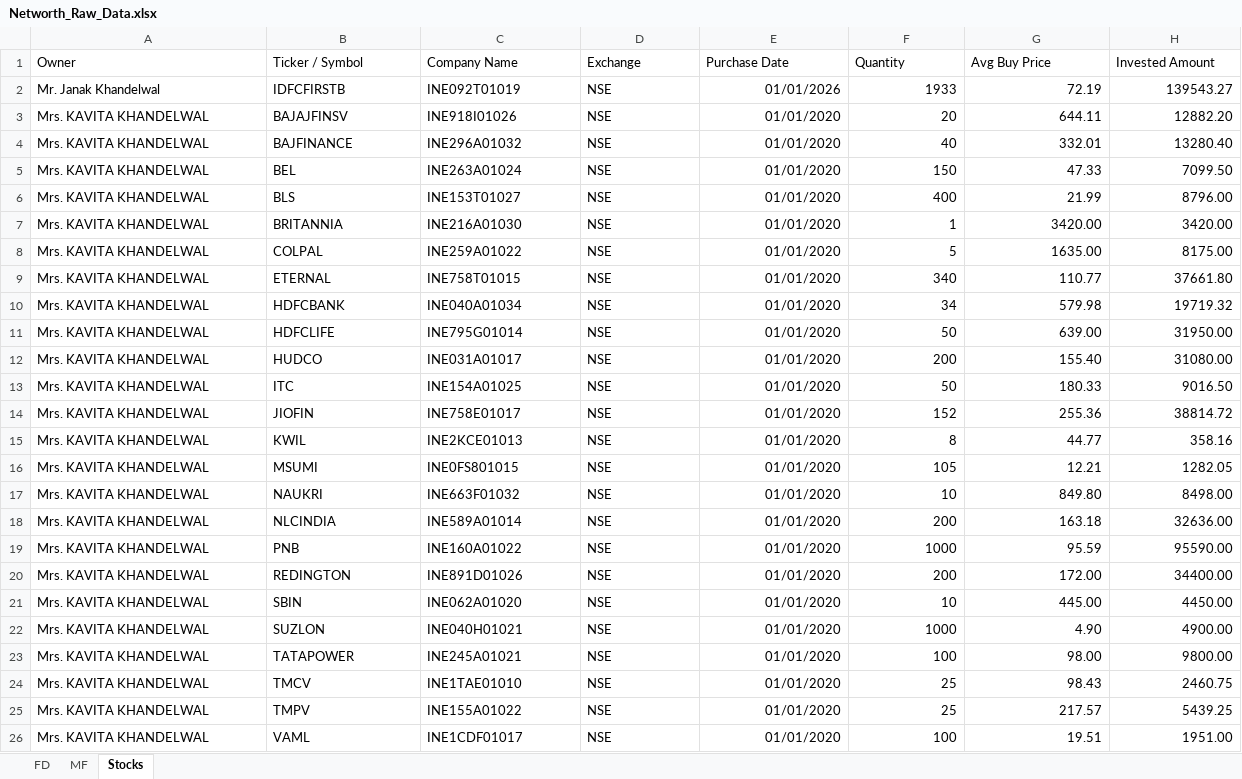
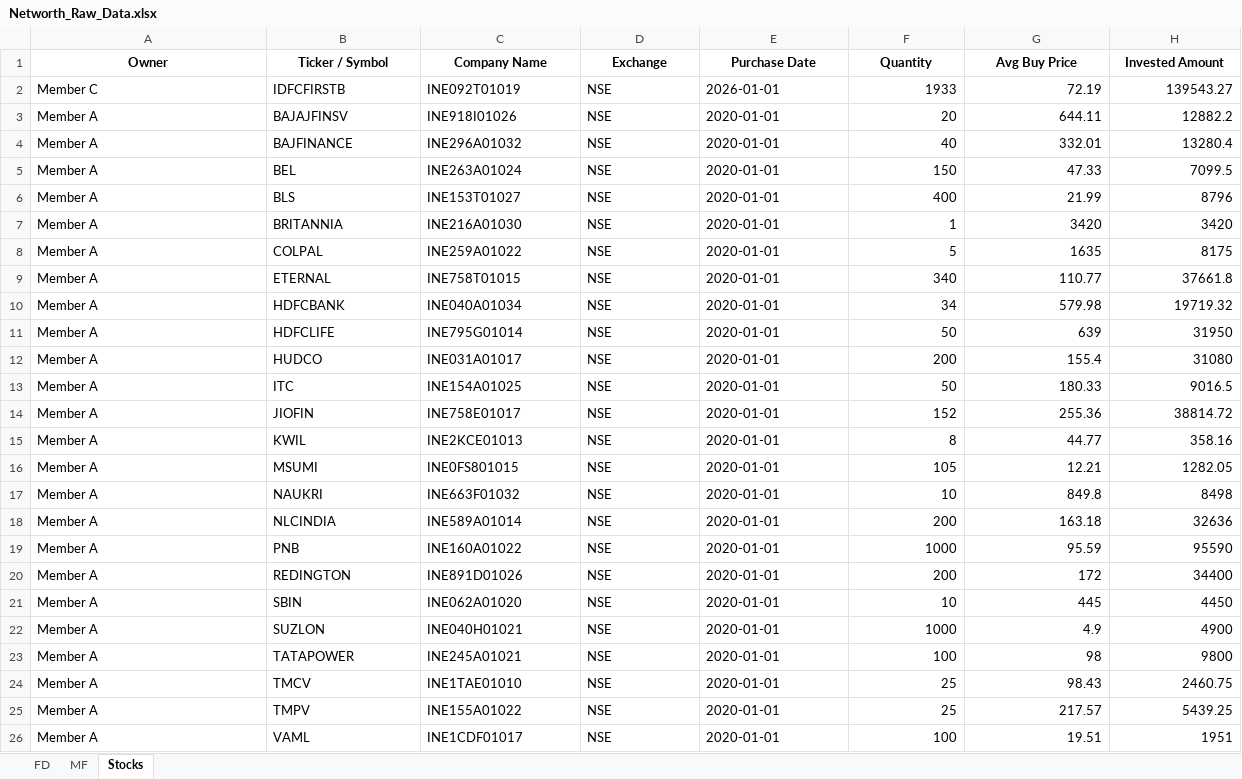
Before and after one commit to rajeshkumar7979-png/Networth_DashBoard_NextGen, an Excel workbook: data/Networth_Raw_Data.xlsx, sheet Stocks, drawn as a sheet; only a part is shown; values as stored, in another font and other column widths than the file's, no borders; the diff covers the shown part only; the diff names each change by its address in the sheet, - before the commit and + after, or states it on an @@ line.

```diff
--- a/data/Networth_Raw_Data.xlsx (sheet Stocks)
+++ b/data/Networth_Raw_Data.xlsx (sheet Stocks)
@@ A1:H1 bold: off → on, alignment: left → center @@
-A2 (Owner): Mr. Janak Khandelwal
+A2 (Owner): Member C
-E2 (Purchase Date): 01/01/2026
+E2 (Purchase Date): 2026-01-01
-A3:A26 (Owner): Mrs. KAVITA KHANDELWAL
+A3:A26 (Owner): Member A
-E3:E26 (Purchase Date): 01/01/2020
+E3:E26 (Purchase Date): 2020-01-01
-H3 (Invested Amount): 12882.20
+H3 (Invested Amount): 12882.2
-H4 (Invested Amount): 13280.40
+H4 (Invested Amount): 13280.4
-H5 (Invested Amount): 7099.50
+H5 (Invested Amount): 7099.5
-H6 (Invested Amount): 8796.00
+H6 (Invested Amount): 8796
-G7 (Avg Buy Price): 3420.00
+G7 (Avg Buy Price): 3420
-H7 (Invested Amount): 3420.00
+H7 (Invested Amount): 3420
-G8 (Avg Buy Price): 1635.00
+G8 (Avg Buy Price): 1635
-H8 (Invested Amount): 8175.00
+H8 (Invested Amount): 8175
-H9 (Invested Amount): 37661.80
+H9 (Invested Amount): 37661.8
-G11 (Avg Buy Price): 639.00
+G11 (Avg Buy Price): 639
-H11 (Invested Amount): 31950.00
+H11 (Invested Amount): 31950
-G12 (Avg Buy Price): 155.40
+G12 (Avg Buy Price): 155.4
-H12 (Invested Amount): 31080.00
+H12 (Invested Amount): 31080
-H13 (Invested Amount): 9016.50
+H13 (Invested Amount): 9016.5
-G17 (Avg Buy Price): 849.80
+G17 (Avg Buy Price): 849.8
-H17 (Invested Amount): 8498.00
+H17 (Invested Amount): 8498
-H18 (Invested Amount): 32636.00
+H18 (Invested Amount): 32636
-H19 (Invested Amount): 95590.00
+H19 (Invested Amount): 95590
-G20 (Avg Buy Price): 172.00
+G20 (Avg Buy Price): 172
-H20 (Invested Amount): 34400.00
+H20 (Invested Amount): 34400
-G21 (Avg Buy Price): 445.00
+G21 (Avg Buy Price): 445
-H21 (Invested Amount): 4450.00
+H21 (Invested Amount): 4450
-G22 (Avg Buy Price): 4.90
+G22 (Avg Buy Price): 4.9
-H22 (Invested Amount): 4900.00
+H22 (Invested Amount): 4900
-G23 (Avg Buy Price): 98.00
+G23 (Avg Buy Price): 98
-H23 (Invested Amount): 9800.00
+H23 (Invested Amount): 9800
-H26 (Invested Amount): 1951.00
+H26 (Invested Amount): 1951
```
Also changed, not shown: 36 edited cells elsewhere in this sheet, sheet FD, sheet MF, formulas that keep their value, 23 other files.
